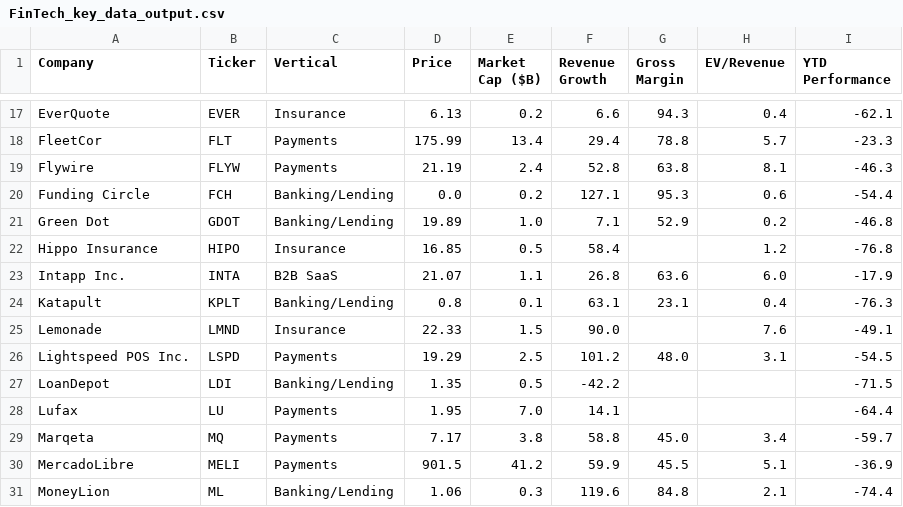
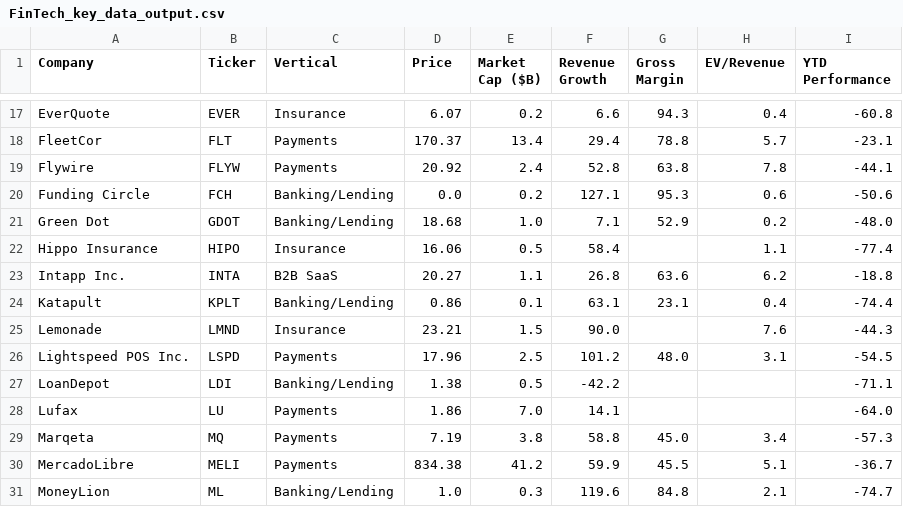
Before and after one commit to AmieRamie/findex, a CSV file: FinTech_key_data_output.csv, drawn as a sheet; only a part is shown, gaps mark what is left out; the diff covers the shown part only; the diff names each change by its address in the sheet, - before the commit and + after, or states it on an @@ line.

```diff
--- a/FinTech_key_data_output.csv
+++ b/FinTech_key_data_output.csv
-D17 (Price): 6.13
+D17 (Price): 6.07
-I17 (YTD Performance): -62.1
+I17 (YTD Performance): -60.8
-D18 (Price): 175.99
+D18 (Price): 170.37
-I18 (YTD Performance): -23.3
+I18 (YTD Performance): -23.1
-D19 (Price): 21.19
+D19 (Price): 20.92
-H19 (EV/Revenue): 8.1
+H19 (EV/Revenue): 7.8
-I19 (YTD Performance): -46.3
+I19 (YTD Performance): -44.1
-I20 (YTD Performance): -54.4
+I20 (YTD Performance): -50.6
-D21 (Price): 19.89
+D21 (Price): 18.68
-I21 (YTD Performance): -46.8
+I21 (YTD Performance): -48.0
-D22 (Price): 16.85
+D22 (Price): 16.06
-H22 (EV/Revenue): 1.2
+H22 (EV/Revenue): 1.1
-I22 (YTD Performance): -76.8
+I22 (YTD Performance): -77.4
-D23 (Price): 21.07
+D23 (Price): 20.27
-H23 (EV/Revenue): 6.0
+H23 (EV/Revenue): 6.2
-I23 (YTD Performance): -17.9
+I23 (YTD Performance): -18.8
-D24 (Price): 0.8
+D24 (Price): 0.86
-I24 (YTD Performance): -76.3
+I24 (YTD Performance): -74.4
-D25 (Price): 22.33
+D25 (Price): 23.21
-I25 (YTD Performance): -49.1
+I25 (YTD Performance): -44.3
-D26 (Price): 19.29
+D26 (Price): 17.96
-D27 (Price): 1.35
+D27 (Price): 1.38
-I27 (YTD Performance): -71.5
+I27 (YTD Performance): -71.1
-D28 (Price): 1.95
+D28 (Price): 1.86
-I28 (YTD Performance): -64.4
+I28 (YTD Performance): -64.0
-D29 (Price): 7.17
+D29 (Price): 7.19
-I29 (YTD Performance): -59.7
+I29 (YTD Performance): -57.3
-D30 (Price): 901.5
+D30 (Price): 834.38
-I30 (YTD Performance): -36.9
+I30 (YTD Performance): -36.7
-D31 (Price): 1.06
+D31 (Price): 1.0
-I31 (YTD Performance): -74.4
+I31 (YTD Performance): -74.7
```
Also changed, not shown: 99 edited cells elsewhere in this file.
